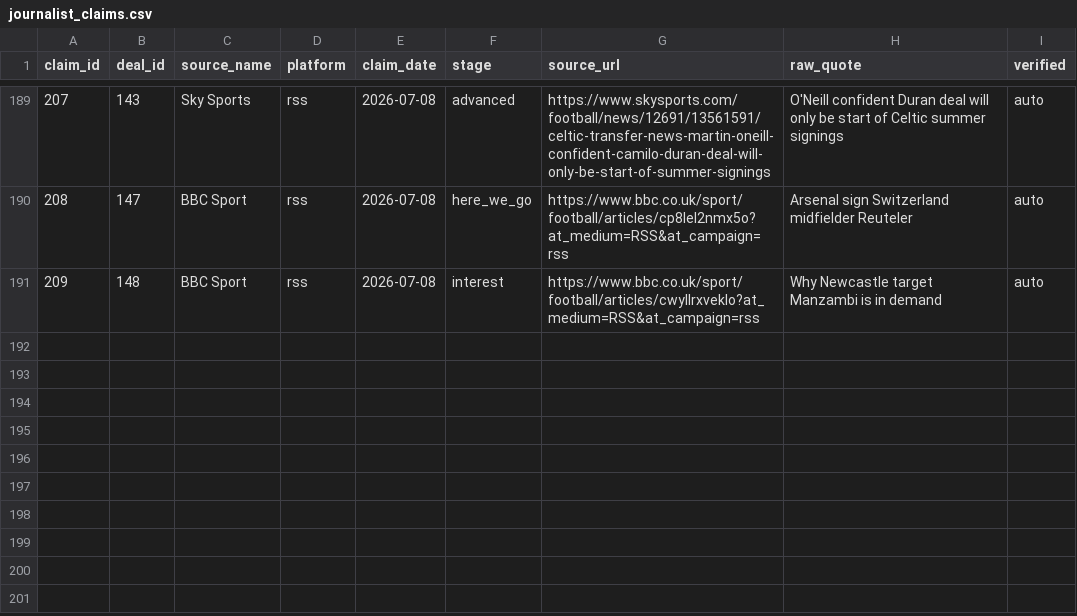
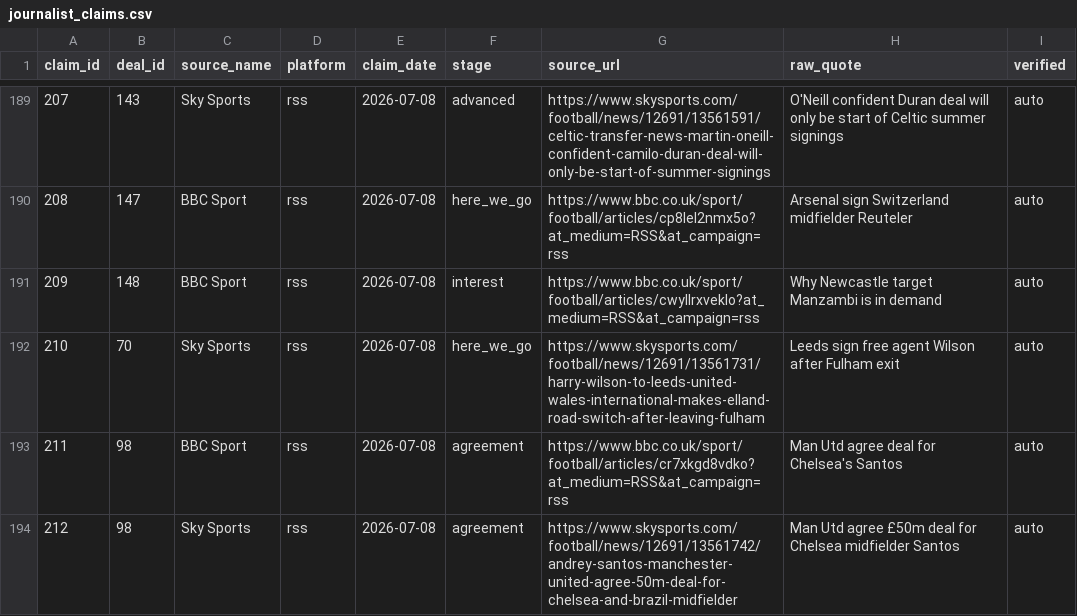
Before and after one commit to har27il/transfer-truth, a CSV file: ground-truth/journalist_claims.csv, drawn as a sheet; only a part is shown, gaps mark what is left out; the diff names each change by its address in the sheet, - before the commit and + after, or states it on an @@ line.

```diff
--- a/ground-truth/journalist_claims.csv
+++ b/ground-truth/journalist_claims.csv
+row 192: 210 | 70 | Sky Sports | rss | 2026-07-08 | here_we_go | https://www.skysports.com/football/news/12691/13561731/harry-wilson-to-leeds-united-wales-international-makes-elland-road-switch-after-leaving-fulham | Leeds sign free agent Wilson after Fulham exit | auto
+row 193: 211 | 98 | BBC Sport | rss | 2026-07-08 | agreement | https://www.bbc.co.uk/sport/football/articles/cr7xkgd8vdko?at_medium=RSS&at_campaign=rss | Man Utd agree deal for Chelsea's Santos | auto
+row 194: 212 | 98 | Sky Sports | rss | 2026-07-08 | agreement | https://www.skysports.com/football/news/12691/13561742/andrey-santos-manchester-united-agree-50m-deal-for-chelsea-and-brazil-midfielder | Man Utd agree £50m deal for Chelsea midfielder Santos | auto
```
Also changed, not shown: ground-truth/deals.csv, 2 other files.
